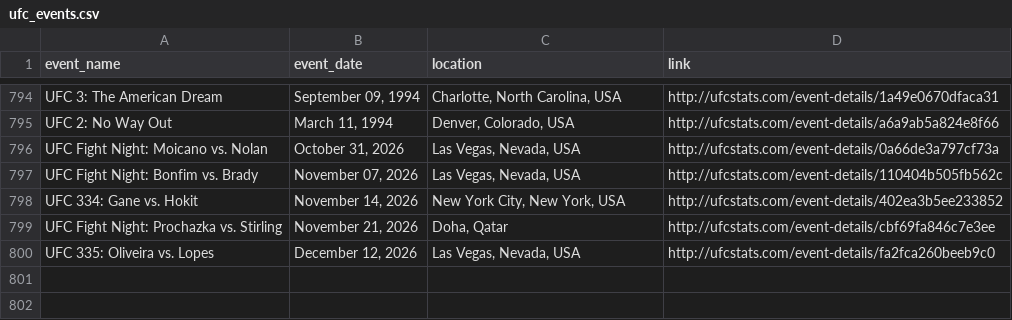
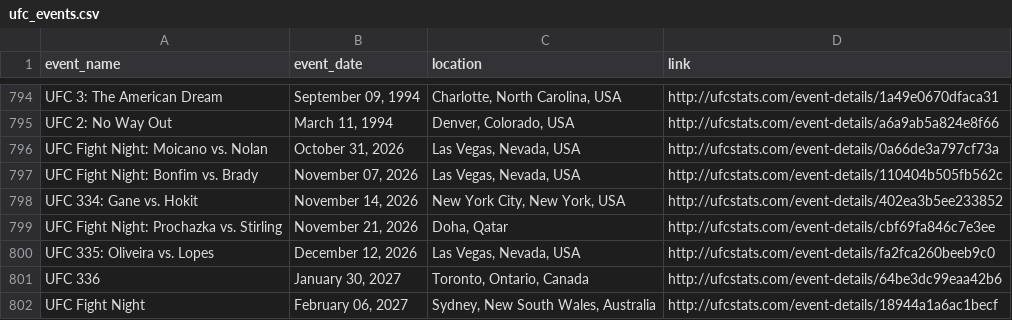
Before and after one commit to P-AEL/Better, a CSV file: data/scraped_data/ufc_events.csv, drawn as a sheet; only a part is shown, gaps mark what is left out.

```diff
--- a/data/scraped_data/ufc_events.csv
+++ b/data/scraped_data/ufc_events.csv
@@ -800 +800,3 @@ UFC Fight Night: Prochazka vs. Stirling,"November 21, 2026","Doha, Qatar",http:/
 UFC 335: Oliveira vs. Lopes,"December 12, 2026","Las Vegas, Nevada, USA",http://ufcstats.com/event-details/fa2fca260beeb9c0
+UFC 336,"January 30, 2027","Toronto, Ontario, Canada",http://ufcstats.com/event-details/64be3dc99eaa42b6
+UFC Fight Night,"February 06, 2027","Sydney, New South Wales, Australia",http://ufcstats.com/event-details/18944a1a6ac1becf
```
Also changed, not shown: data/forward_predictions.csv, data/scraped_data/ufc_fight_odds_history.csv, 9 other files.
